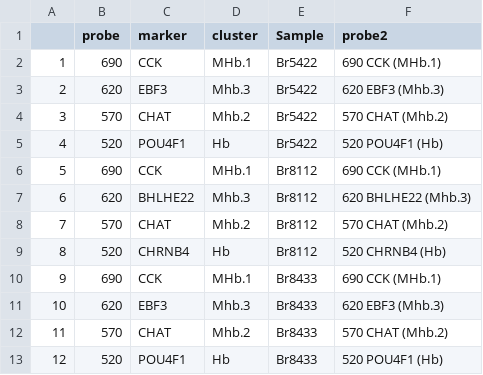
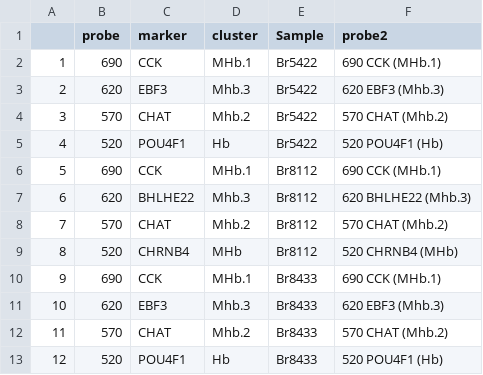
Before and after one commit to LieberInstitute/Habenula_Pilot, a CSV file: processed-data/14_RNAscope/HALO_data/Medial_exp/Probes_MHb.csv, drawn as a sheet.

```diff
--- a/processed-data/14_RNAscope/HALO_data/Medial_exp/Probes_MHb.csv
+++ b/processed-data/14_RNAscope/HALO_data/Medial_exp/Probes_MHb.csv
@@ -8,3 +8,3 @@
 "7","570","CHAT","Mhb.2","Br8112","570 CHAT (Mhb.2)"
-"8","520","CHRNB4","Hb","Br8112","520 CHRNB4 (Hb)"
+"8","520","CHRNB4","MHb","Br8112","520 CHRNB4 (MHb)"
 "9","690","CCK","MHb.1","Br8433","690 CCK (MHb.1)"
```
Also changed, not shown: processed-data/14_RNAscope/HALO_data/Medial_exp/MHb_top10_nuclei.csv, 16 other files.
